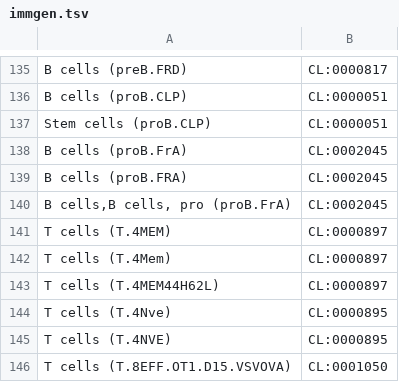
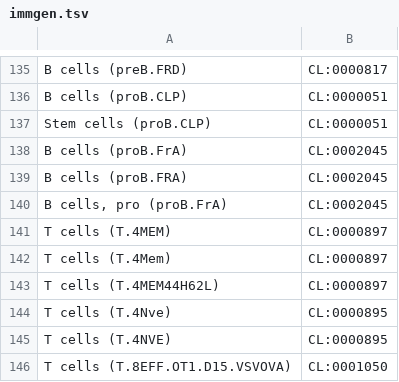
Before and after one commit to SingleR-inc/SingleR, a TSV file: inst/mapping/immgen.tsv, drawn as a sheet; only a part is shown, gaps mark what is left out; the diff names each change by its address in the sheet, - before the commit and + after, or states it on an @@ line.

Commit message:
Fixed typos in Immgen ontology mapping.

```diff
--- a/inst/mapping/immgen.tsv
+++ b/inst/mapping/immgen.tsv
-A140: B cells,B cells, pro (proB.FrA)
+A140: B cells, pro (proB.FrA)
```
